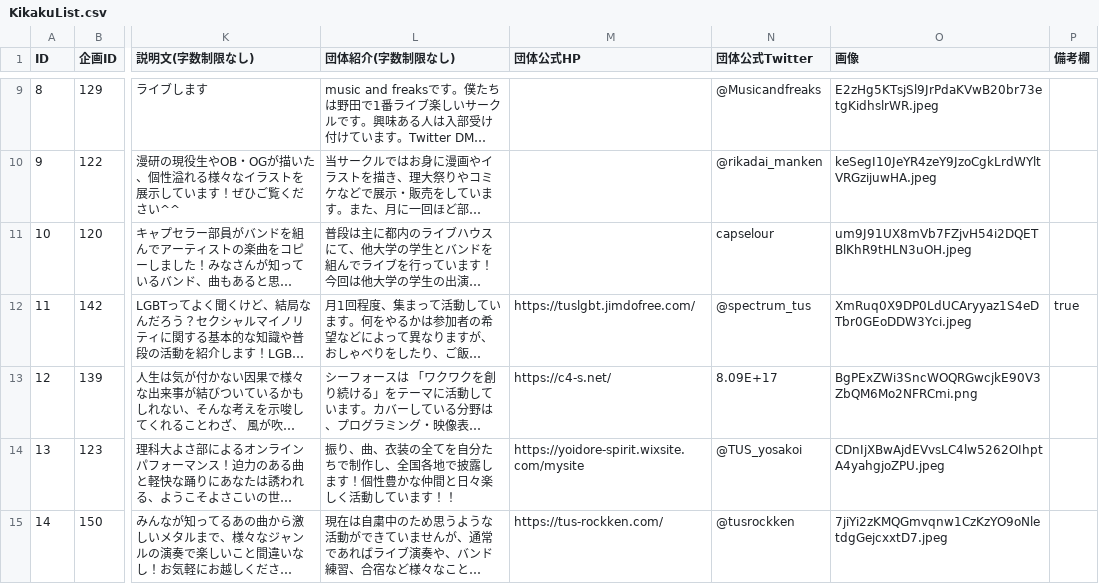
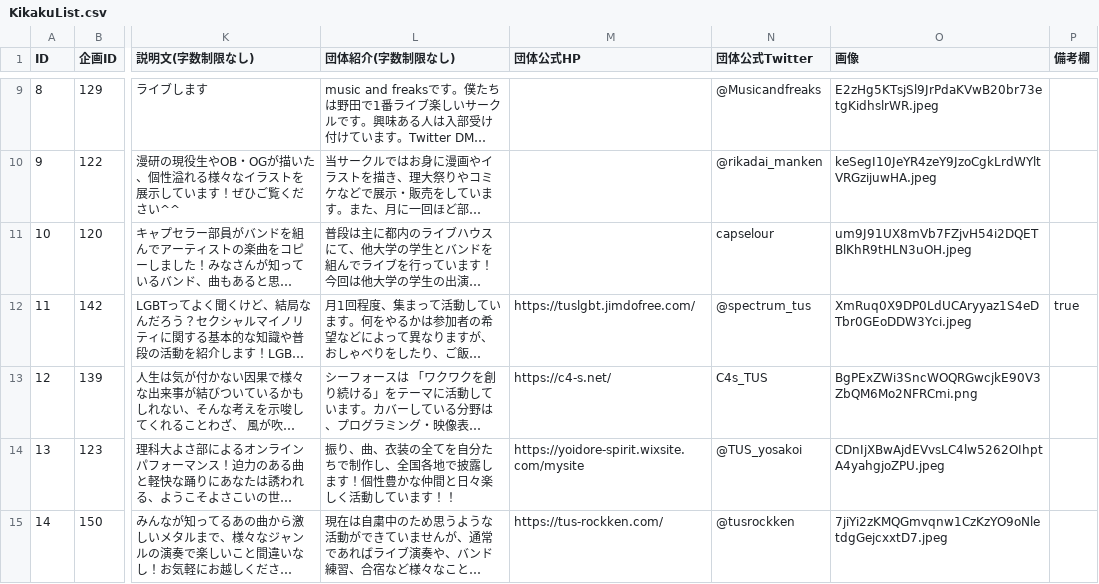
Before and after one commit to toshi-bp/ridaisai_2020, a CSV file: kikaku/KikakuList.csv, drawn as a sheet; only a part is shown, gaps mark what is left out; long unchanged cells end in …; the diff names each change by its address in the sheet, - before the commit and + after, or states it on an @@ line.

```diff
--- a/kikaku/KikakuList.csv
+++ b/kikaku/KikakuList.csv
-N13 (団体公式Twitter): 8.09E+17
+N13 (団体公式Twitter): C4s_TUS
```
Also changed, not shown: 1 other file.
